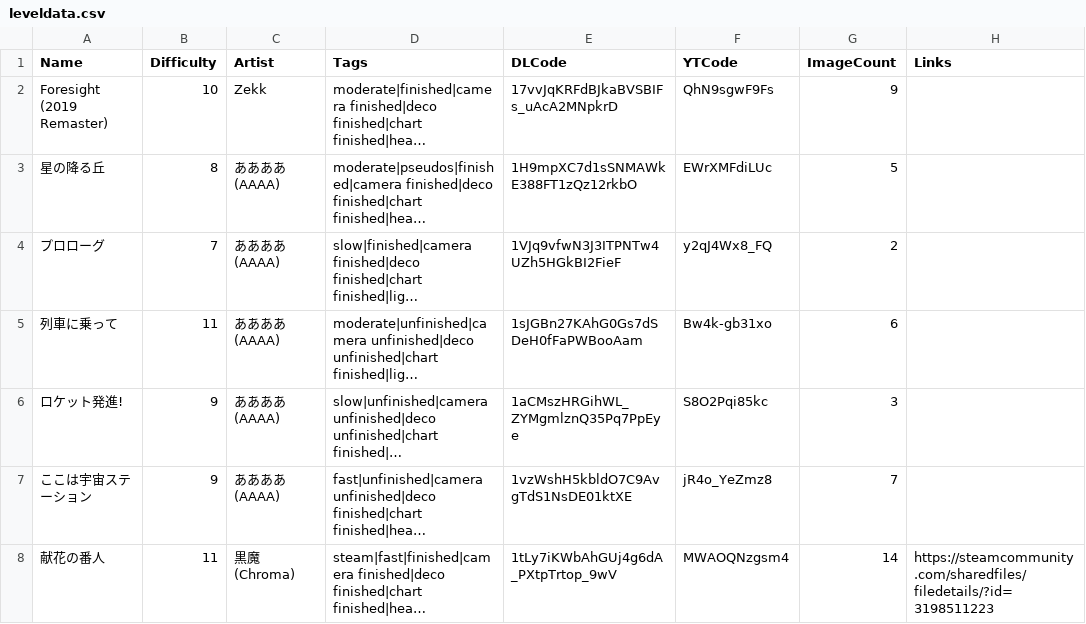
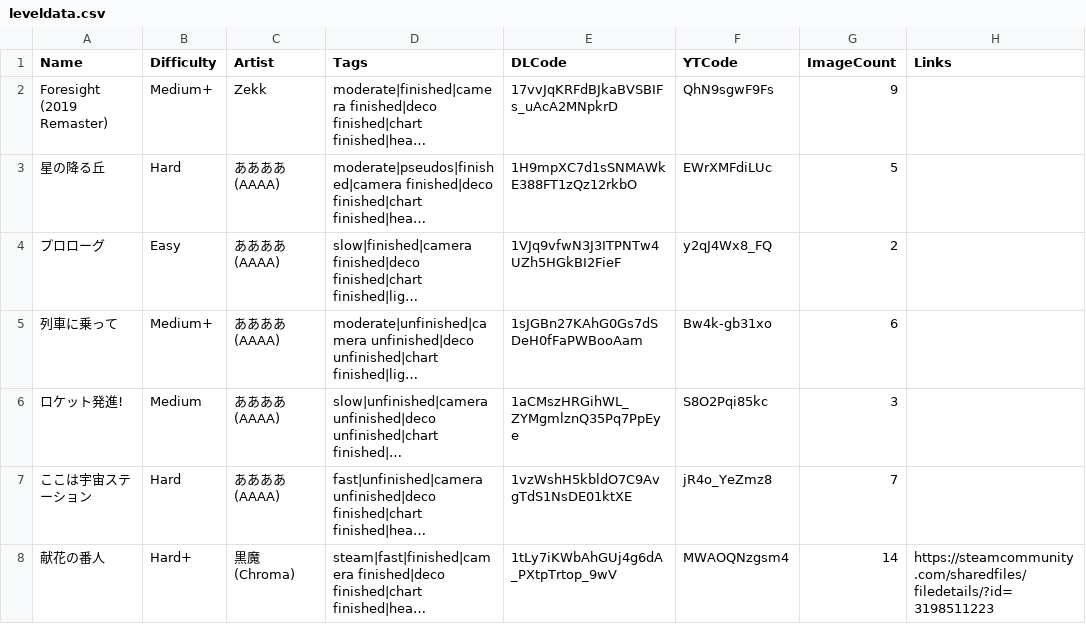
Before and after one commit to DatBogie/datbogie.github.io, a CSV file: leveldata.csv, drawn as a sheet; only a part is shown; long unchanged cells end in …; the diff covers the shown part only; the diff names each change by its address in the sheet, - before the commit and + after, or states it on an @@ line.

```diff
--- a/leveldata.csv
+++ b/leveldata.csv
-B2 (Difficulty): 10
+B2 (Difficulty): Medium+
-B3 (Difficulty): 8
+B3 (Difficulty): Hard
-B4 (Difficulty): 7
+B4 (Difficulty): Easy
-B5 (Difficulty): 11
+B5 (Difficulty): Medium+
-B6 (Difficulty): 9
+B6 (Difficulty): Medium
-B7 (Difficulty): 9
+B7 (Difficulty): Hard
-B8 (Difficulty): 11
+B8 (Difficulty): Hard+
```
Also changed, not shown: 148 edited cells elsewhere in this file, 4 other files.
